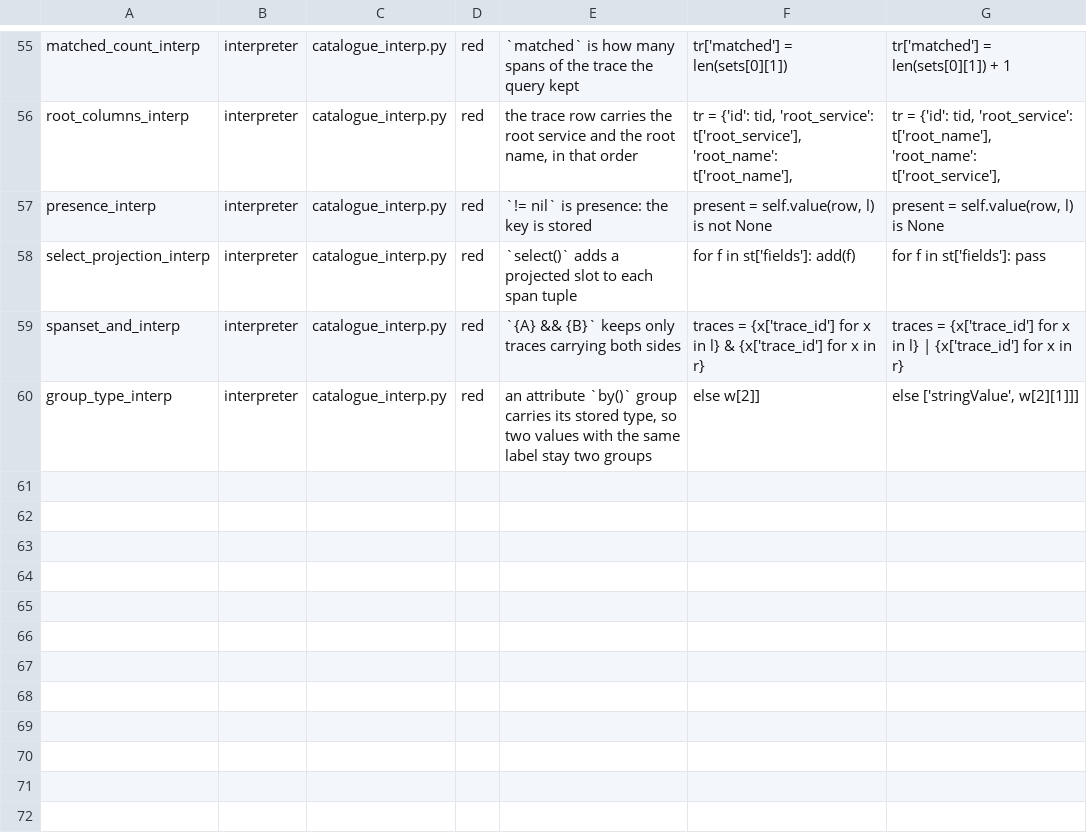
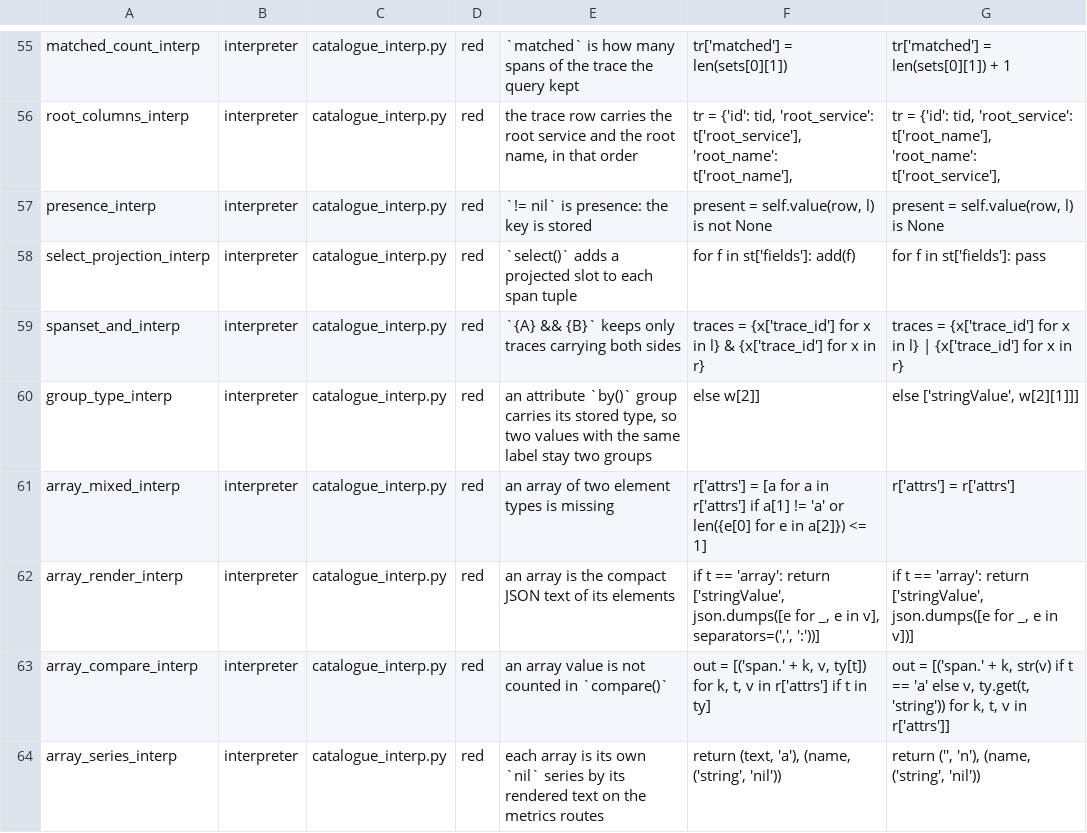
Before and after one commit to digitalis-io/pulsusdb, a TSV file: docs/TraceQL/measure/perturbations.tsv, drawn as a sheet; only a part is shown, gaps mark what is left out; the diff names each change by its address in the sheet, - before the commit and + after, or states it on an @@ line.

Commit message:
TraceQL: arrays in the catalogue, and a value with no TraceQL type shares the missing series in metrics (#600, part 1b-3) (#717)

```diff
--- a/docs/TraceQL/measure/perturbations.tsv
+++ b/docs/TraceQL/measure/perturbations.tsv
+row 61: array_mixed_interp | interpreter | catalogue_interp.py | red | an array of two element types is missing | r['attrs'] = [a for a in r['attrs'] if a[1] != 'a' or len({e[0] for e in a[2]}) <= 1] | r['attrs'] = r['attrs']
+row 62: array_render_interp | interpreter | catalogue_interp.py | red | an array is the compact JSON text of its elements | if t == 'array': return ['stringValue', json.dumps([e for _, e in v], separators=(',', ':'))] | if t == 'array': return ['stringValue', json.dumps([e for _, e in v])]
+row 63: array_compare_interp | interpreter | catalogue_interp.py | red | an array value is not counted in `compare()` | out = [('span.' + k, v, ty[t]) for k, t, v in r['attrs'] if t in ty] | out = [('span.' + k, str(v) if t == 'a' else v, ty.get(t, 'string')) for k, t, v in r['attrs']]
+row 64: array_series_interp | interpreter | catalogue_interp.py | red | each array is its own `nil` series by its rendered text on the metrics routes | return (text, 'a'), (name, ('string', 'nil')) | return ('', 'n'), (name, ('string', 'nil'))
```
Also changed, not shown: docs/TraceQL/measure/catalogue-extra.tsv, docs/TraceQL/measure/results/perturbations.tsv, 20 other files.
